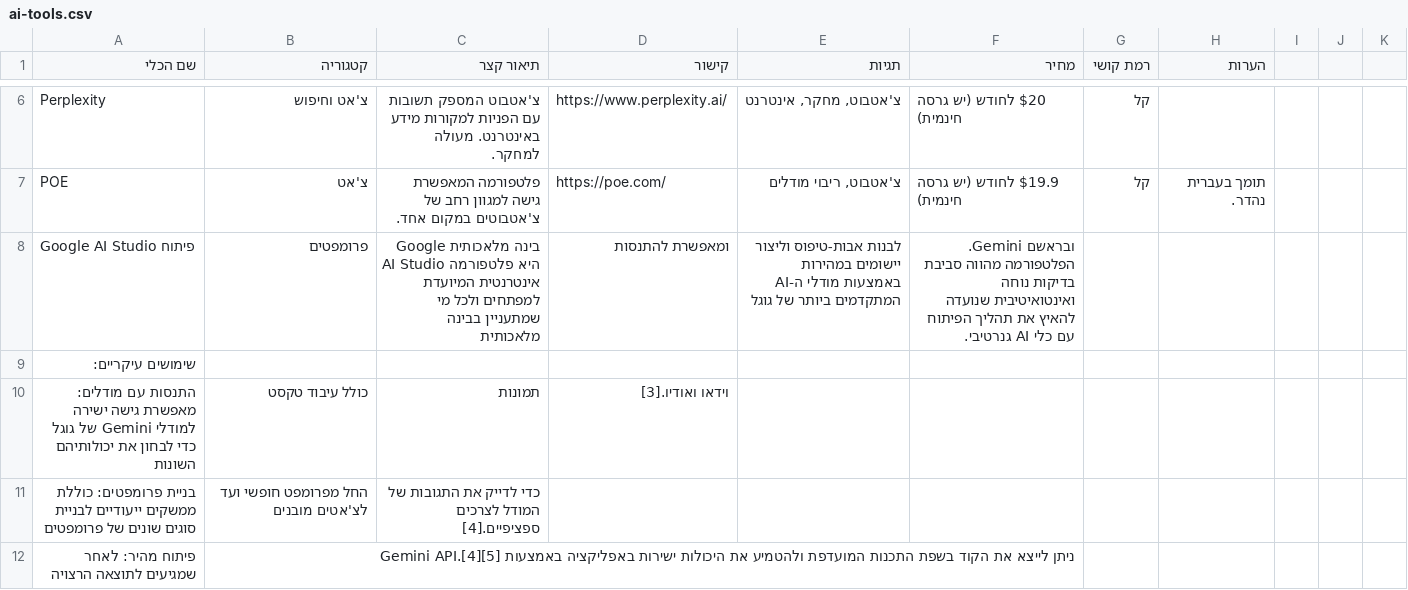
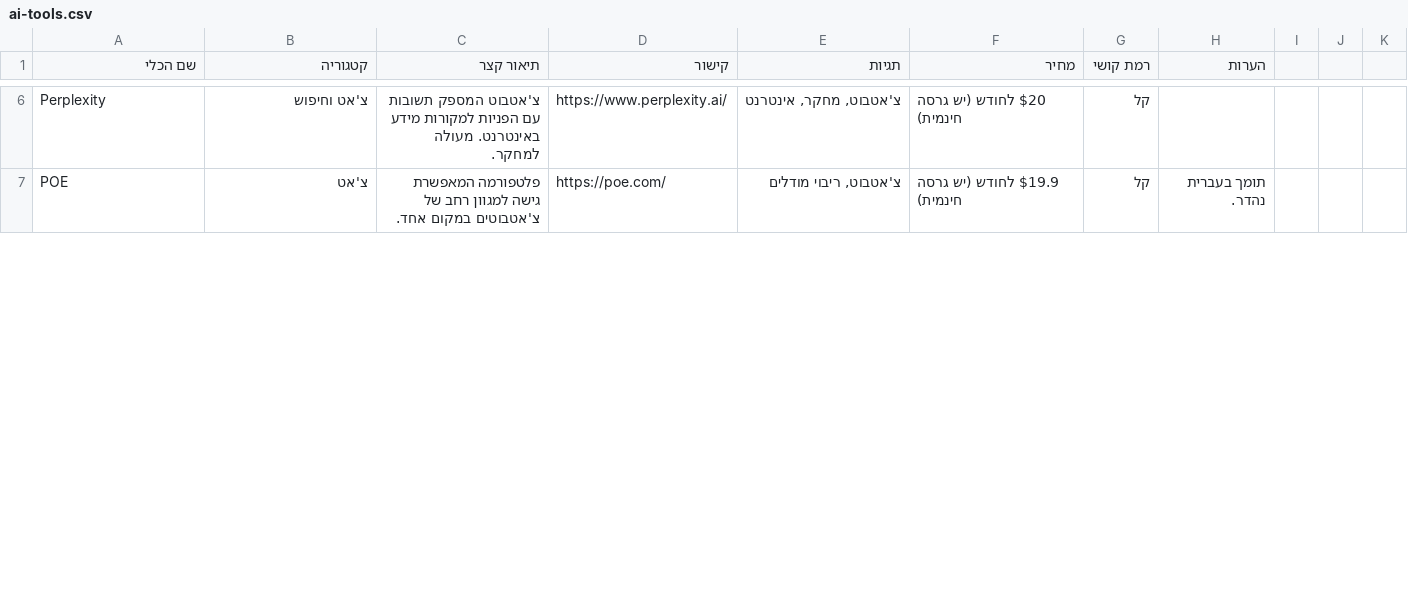
Before and after one commit to AhaDror/mashar-AI-con25, a CSV file: assets/CSV/ai-tools.csv, drawn as a sheet; only a part is shown, gaps mark what is left out; the diff covers the shown part only.

Commit message:
Update ai-tools.csv
fixed Google AI Studio values

```diff
--- a/assets/CSV/ai-tools.csv
+++ b/assets/CSV/ai-tools.csv
@@ -7,6 +7 @@ Perplexity,צ'אט וחיפוש,צ'אטבוט המספק תשובות עם הפ
 POE,צ'אט,פלטפורמה המאפשרת גישה למגוון רחב של צ'אטבוטים במקום אחד.,https://poe.com/,"צ'אטבוט, ריבוי מודלים",$19.9 לחודש (יש גרסה חינמית),קל,תומך בעברית נהדר.
-Google AI Studio	פיתוח, פרומפטים, בינה מלאכותית	Google AI Studio היא פלטפורמה אינטרנטית המיועדת למפתחים ולכל מי שמתעניין בבינה מלאכותית, ומאפשרת להתנסות, לבנות אבות-טיפוס וליצור יישומים במהירות באמצעות מודלי ה-AI המתקדמים ביותר של גוגל, ובראשם Gemini. הפלטפורמה מהווה סביבת בדיקות נוחה ואינטואיטיבית שנועדה להאיץ את תהליך הפיתוח עם כלי AI גנרטיבי.
-שימושים עיקריים:
-התנסות עם מודלים: מאפשרת גישה ישירה למודלי Gemini של גוגל כדי לבחון את יכולותיהם השונות, כולל עיבוד טקסט, תמונות, וידאו ואודיו.[3]
-בניית פרומפטים: כוללת ממשקים ייעודיים לבניית סוגים שונים של פרומפטים, החל מפרומפט חופשי ועד לצ'אטים מובנים, כדי לדייק את התגובות של המודל לצרכים ספציפיים.[4]
-פיתוח מהיר: לאחר שמגיעים לתוצאה הרצויה, ניתן לייצא את הקוד בשפת התכנות המועדפת ולהטמיע את היכולות ישירות באפליקציה באמצעות Gemini API.[4][5]
```
Also changed, not shown: 1 added row and 3 removed rows elsewhere in this file.
